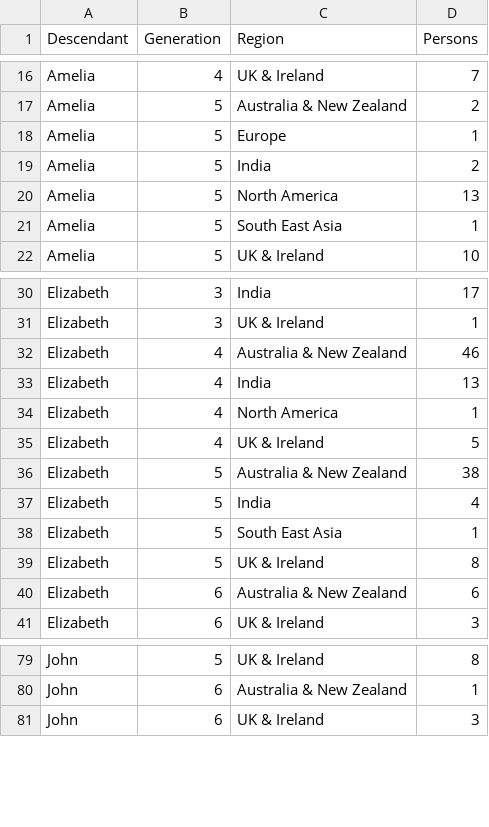
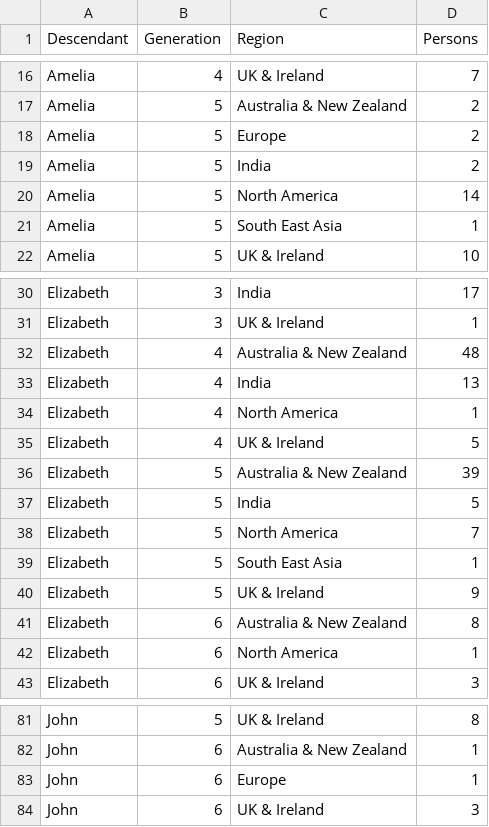
Before and after one commit to spuddybike/oharas-in-india, a CSV file: analysis/bmd-data/all-deaths.csv, drawn as a sheet; only a part is shown, gaps mark what is left out.

```diff
--- a/analysis/bmd-data/all-deaths.csv
+++ b/analysis/bmd-data/all-deaths.csv
@@ -17,5 +17,5 @@ Amelia,4,UK & Ireland,7
 Amelia,5,Australia & New Zealand,2
-Amelia,5,Europe,1
+Amelia,5,Europe,2
 Amelia,5,India,2
-Amelia,5,North America,13
+Amelia,5,North America,14
 Amelia,5,South East Asia,1
@@ -31,3 +31,3 @@ Elizabeth,3,India,17
 Elizabeth,3,UK & Ireland,1
-Elizabeth,4,Australia & New Zealand,46
+Elizabeth,4,Australia & New Zealand,48
 Elizabeth,4,India,13
@@ -35,7 +35,9 @@ Elizabeth,4,North America,1
 Elizabeth,4,UK & Ireland,5
-Elizabeth,5,Australia & New Zealand,38
-Elizabeth,5,India,4
+Elizabeth,5,Australia & New Zealand,39
+Elizabeth,5,India,5
+Elizabeth,5,North America,7
 Elizabeth,5,South East Asia,1
-Elizabeth,5,UK & Ireland,8
-Elizabeth,6,Australia & New Zealand,6
+Elizabeth,5,UK & Ireland,9
+Elizabeth,6,Australia & New Zealand,8
+Elizabeth,6,North America,1
 Elizabeth,6,UK & Ireland,3
@@ -80,2 +82,3 @@ John,5,UK & Ireland,8
 John,6,Australia & New Zealand,1
+John,6,Europe,1
 John,6,UK & Ireland,3
```
Also changed, not shown: analysis/bmd-data/ageofdeath.csv, analysis/bmd-data/all-births.csv, 30 other files.
